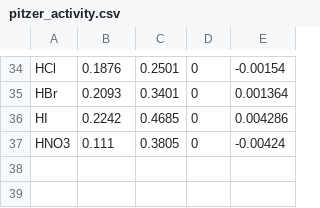
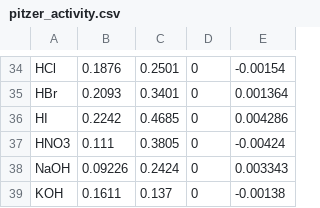
Before and after one commit to KingsburyLab/pyEQL, a CSV file: pyEQL/database/pitzer_activity.csv, drawn as a sheet; only a part is shown, gaps mark what is left out; the diff names each change by its address in the sheet, - before the commit and + after, or states it on an @@ line.

```diff
--- a/pyEQL/database/pitzer_activity.csv
+++ b/pyEQL/database/pitzer_activity.csv
+row 38: NaOH | 0.09226 | 0.2424 | 0 | 0.003343
+row 39: KOH | 0.1611 | 0.137 | 0 | -0.00138
```
Also changed, not shown: pyEQL/database/pitzer_volume.csv.
